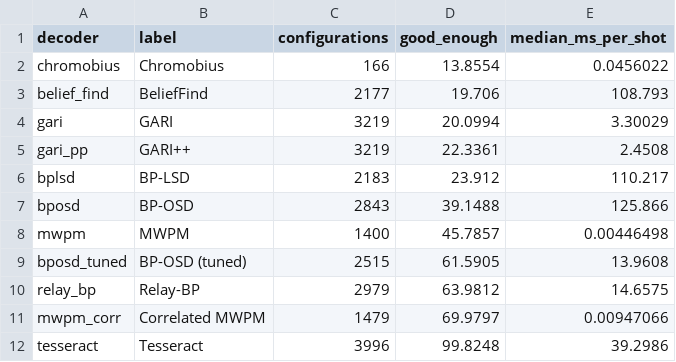
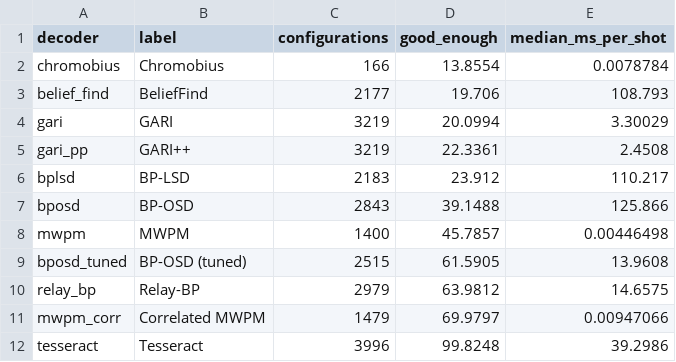
Before and after one commit to TUM-DSE/eccentric, a CSV file: site/figures/decoders.csv, drawn as a sheet.

Commit message:
Figures rebuilt: decoders figure with re-timed Chromobius

```diff
--- a/site/figures/decoders.csv
+++ b/site/figures/decoders.csv
@@ -1,3 +1,3 @@
 decoder,label,configurations,good_enough,median_ms_per_shot
-chromobius,Chromobius,166,13.8554,0.0456022
+chromobius,Chromobius,166,13.8554,0.0078784
 belief_find,BeliefFind,2177,19.706,108.793
```
Also changed, not shown: 3 other files.
